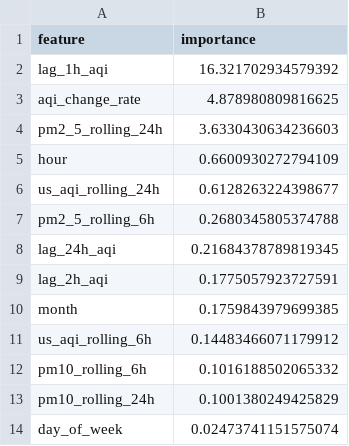
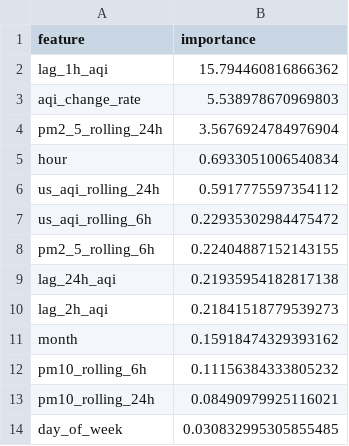
Before and after one commit to ahmed-121174/HazaraAQI_10Pearls, a CSV file: models/shap_importance.csv, drawn as a sheet.

Commit message:
[Daily] Retrained models + updated SHAP importance

```diff
--- a/models/shap_importance.csv
+++ b/models/shap_importance.csv
@@ -1,14 +1,14 @@
 feature,importance
-lag_1h_aqi,16.321702934579392
-aqi_change_rate,4.878980809816625
-pm2_5_rolling_24h,3.6330430634236603
-hour,0.6600930272794109
-us_aqi_rolling_24h,0.6128263224398677
-pm2_5_rolling_6h,0.2680345805374788
-lag_24h_aqi,0.21684378789819345
-lag_2h_aqi,0.1775057923727591
-month,0.1759843979699385
-us_aqi_rolling_6h,0.14483466071179912
-pm10_rolling_6h,0.1016188502065332
-pm10_rolling_24h,0.1001380249425829
-day_of_week,0.02473741151575074
+lag_1h_aqi,15.794460816866362
+aqi_change_rate,5.538978670969803
+pm2_5_rolling_24h,3.5676924784976904
+hour,0.6933051006540834
+us_aqi_rolling_24h,0.5917775597354112
+us_aqi_rolling_6h,0.22935302984475472
+pm2_5_rolling_6h,0.22404887152143155
+lag_24h_aqi,0.21935954182817138
+lag_2h_aqi,0.21841518779539273
+month,0.15918474329393162
+pm10_rolling_6h,0.11156384333805232
+pm10_rolling_24h,0.08490979925116021
+day_of_week,0.030832995305855485
```
Also changed, not shown: models/training_results.csv, 4 other files.
